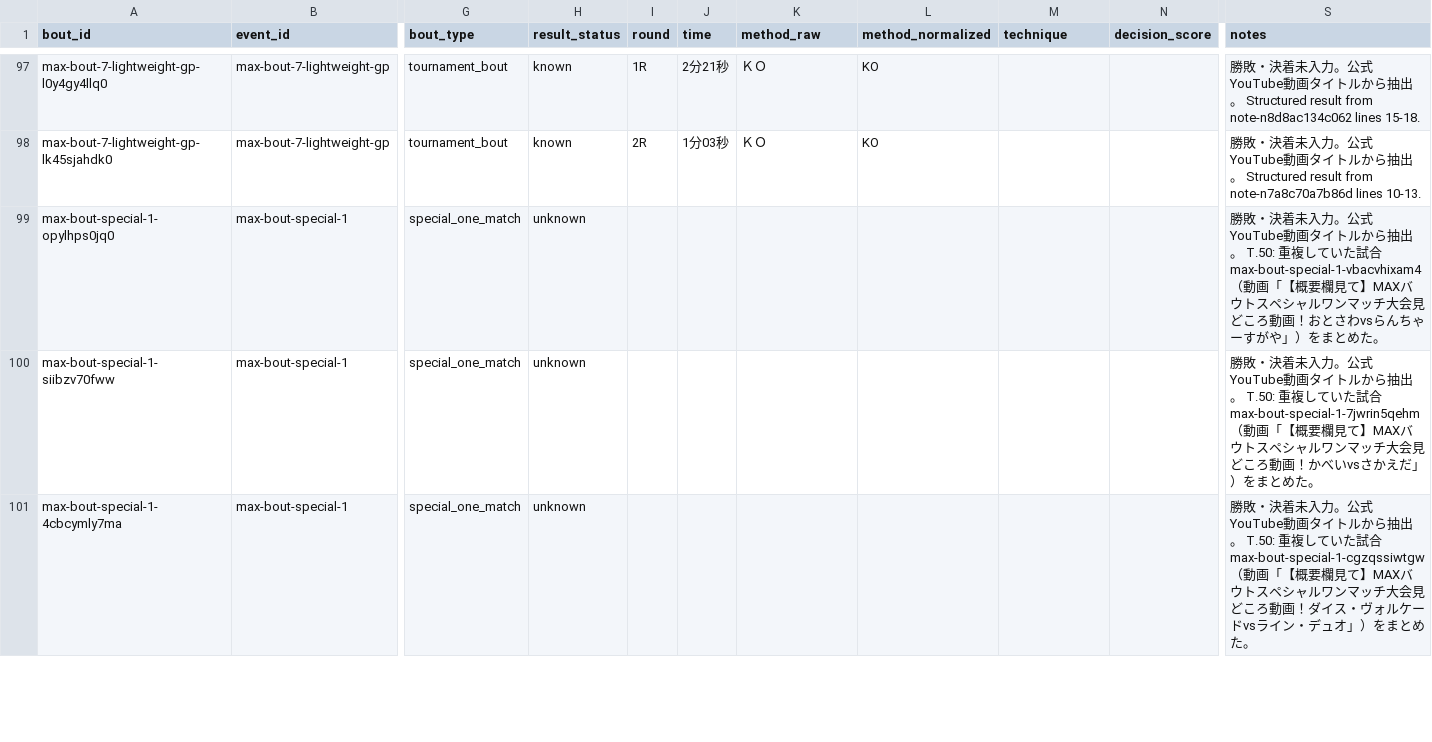
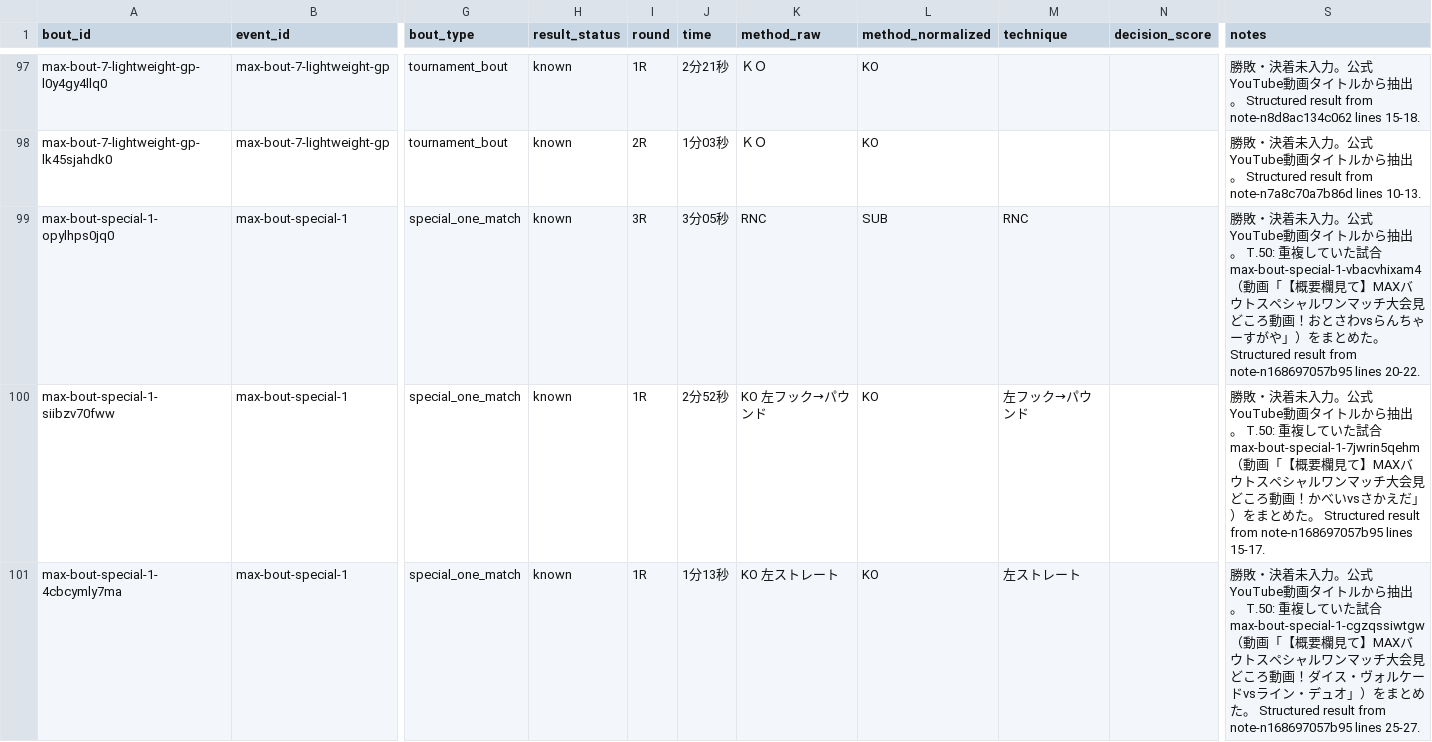
Before and after one commit to takano32/arakaku, a CSV file: data-src/bouts.csv, drawn as a sheet; only a part is shown, gaps mark what is left out; the diff covers the shown part only; the diff names each change by its address in the sheet, - before the commit and + after, or states it on an @@ line.

```diff
--- a/data-src/bouts.csv
+++ b/data-src/bouts.csv
-H99:H101 (result_status): unknown
+H99:H101 (result_status): known
-I99 (round): (empty)
+I99 (round): 3R
-J99 (time): (empty)
+J99 (time): 3分05秒
-K99 (method_raw): (empty)
+K99 (method_raw): RNC
-L99 (method_normalized): (empty)
+L99 (method_normalized): SUB
-M99 (technique): (empty)
+M99 (technique): RNC
-S99 (notes): …とめた。
+S99 (notes): …とめた。 Structured result from note-n168697057b95 lines 20-22.
-I100:I101 (round): (empty)
+I100:I101 (round): 1R
-J100 (time): (empty)
+J100 (time): 2分52秒
-K100 (method_raw): (empty)
+K100 (method_raw): KO 左フック→パウンド
-L100:L101 (method_normalized): (empty)
+L100:L101 (method_normalized): KO
-M100 (technique): (empty)
+M100 (technique): 左フック→パウンド
-S100 (notes): …とめた。
+S100 (notes): …とめた。 Structured result from note-n168697057b95 lines 15-17.
-J101 (time): (empty)
+J101 (time): 1分13秒
-K101 (method_raw): (empty)
+K101 (method_raw): KO 左ストレート
-M101 (technique): (empty)
+M101 (technique): 左ストレート
-S101 (notes): …とめた。
+S101 (notes): …とめた。 Structured result from note-n168697057b95 lines 25-27.
```
Also changed, not shown: 159 edited cells elsewhere in this file, data-src/bout_participants.csv.
